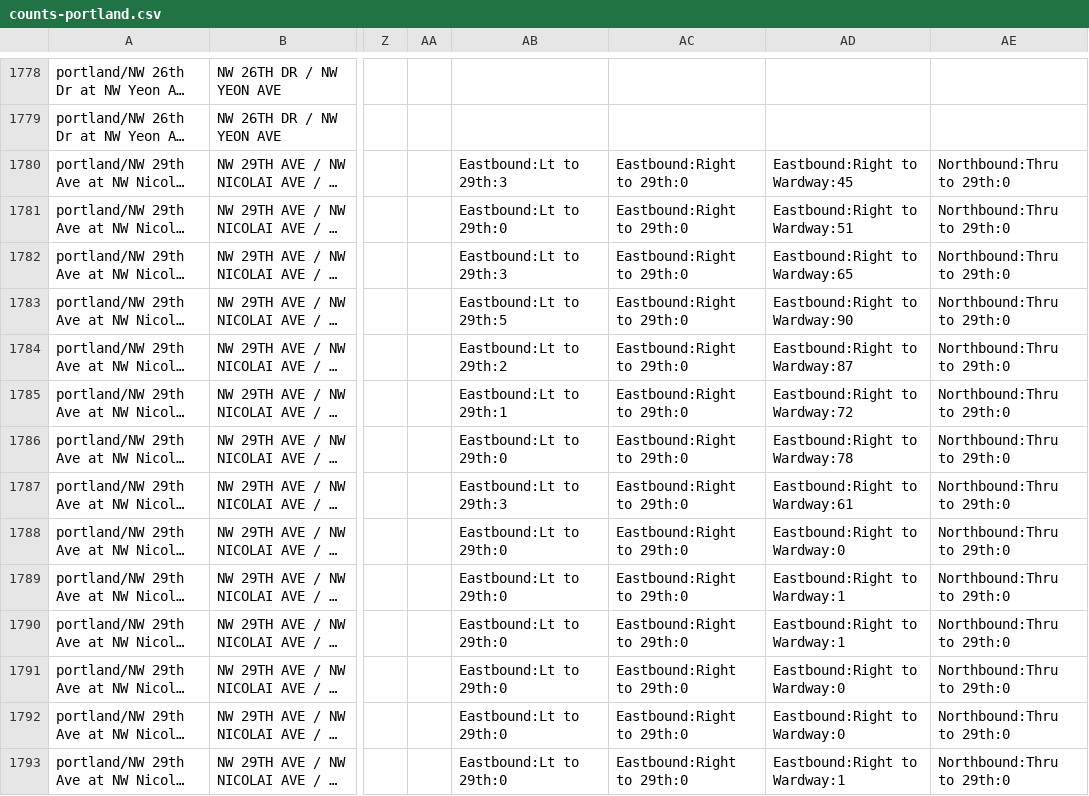
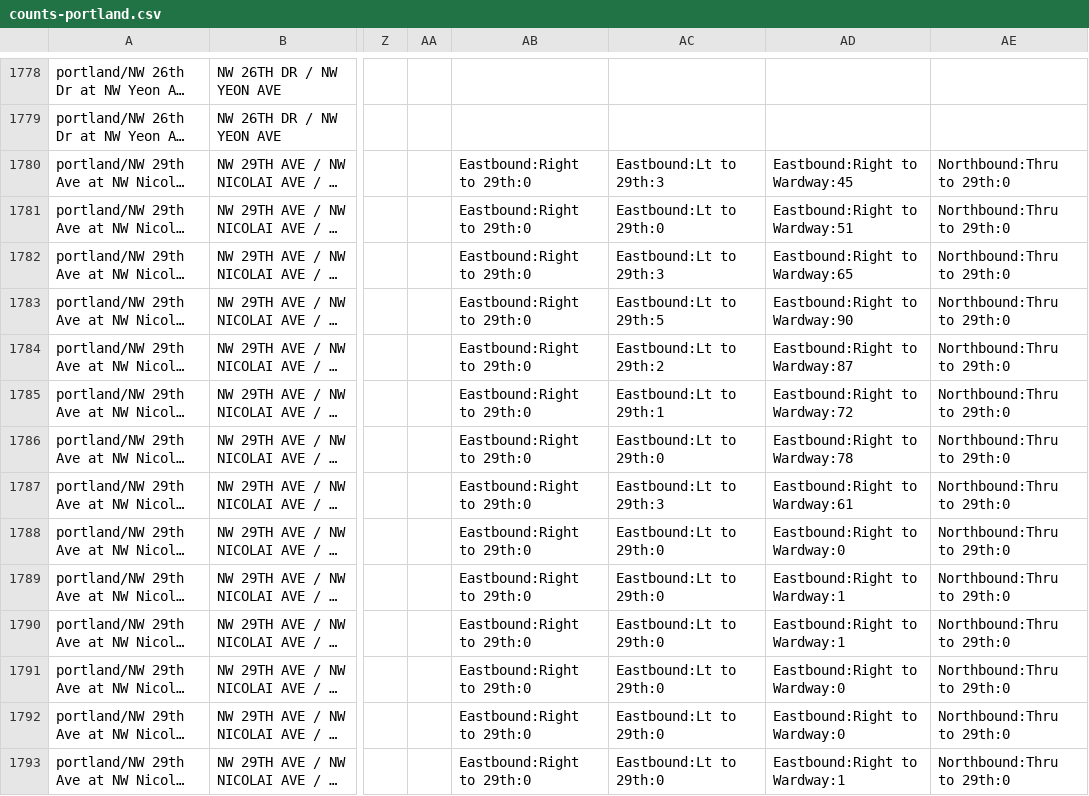
Before and after one commit to e-n-f/kc-traffic-counts, a CSV file: counts-portland.csv, drawn as a sheet; only a part is shown, gaps mark what is left out; long unchanged cells end in …; the diff covers the shown part only; the diff names each change by its address in the sheet, - before the commit and + after, or states it on an @@ line.

```diff
--- a/counts-portland.csv
+++ b/counts-portland.csv
-AB1780: Eastbound:Lt to 29th:3
+AB1780: Eastbound:Right to 29th:0
-AC1780: Eastbound:Right to 29th:0
+AC1780: Eastbound:Lt to 29th:3
-AB1781: Eastbound:Lt to 29th:0
+AB1781: Eastbound:Right to 29th:0
-AC1781: Eastbound:Right to 29th:0
+AC1781: Eastbound:Lt to 29th:0
-AB1782: Eastbound:Lt to 29th:3
+AB1782: Eastbound:Right to 29th:0
-AC1782: Eastbound:Right to 29th:0
+AC1782: Eastbound:Lt to 29th:3
-AB1783: Eastbound:Lt to 29th:5
+AB1783: Eastbound:Right to 29th:0
-AC1783: Eastbound:Right to 29th:0
+AC1783: Eastbound:Lt to 29th:5
-AB1784: Eastbound:Lt to 29th:2
+AB1784: Eastbound:Right to 29th:0
-AC1784: Eastbound:Right to 29th:0
+AC1784: Eastbound:Lt to 29th:2
-AB1785: Eastbound:Lt to 29th:1
+AB1785: Eastbound:Right to 29th:0
-AC1785: Eastbound:Right to 29th:0
+AC1785: Eastbound:Lt to 29th:1
-AB1786: Eastbound:Lt to 29th:0
+AB1786: Eastbound:Right to 29th:0
-AC1786: Eastbound:Right to 29th:0
+AC1786: Eastbound:Lt to 29th:0
-AB1787: Eastbound:Lt to 29th:3
+AB1787: Eastbound:Right to 29th:0
-AC1787: Eastbound:Right to 29th:0
+AC1787: Eastbound:Lt to 29th:3
-AB1788:AB1793: Eastbound:Lt to 29th:0
+AB1788:AB1793: Eastbound:Right to 29th:0
-AC1788:AC1793: Eastbound:Right to 29th:0
+AC1788:AC1793: Eastbound:Lt to 29th:0
```
Also changed, not shown: 80 edited cells elsewhere in this file, counts-auburn.csv, counts-dc.csv, 4 other files.
